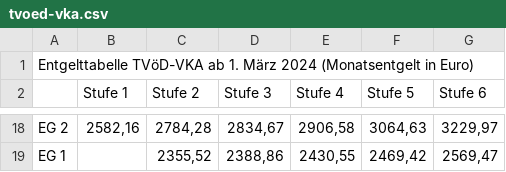
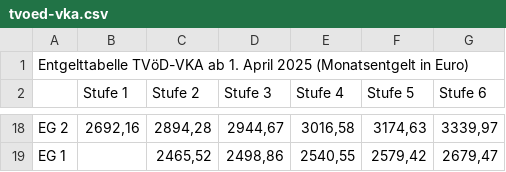
Before and after one commit to GEW-Bund/entgelttabellen, a CSV file: tvoed-vka.csv, drawn as a sheet; only a part is shown, gaps mark what is left out; the diff covers the shown part only; the diff names each change by its address in the sheet, - before the commit and + after, or states it on an @@ line.

Commit message:
Entgelttabelle auf April 2025 aktualisiert

```diff
--- a/tvoed-vka.csv
+++ b/tvoed-vka.csv
-A1: …ab 1. März 2024 (Monatsentgelt in…
+A1: …ab 1. April 2025 (Monatsentgelt in…
-B18 (Stufe 1): 2582,16
+B18 (Stufe 1): 2692,16
-C18 (Stufe 2): 2784,28
+C18 (Stufe 2): 2894,28
-D18 (Stufe 3): 2834,67
+D18 (Stufe 3): 2944,67
-E18 (Stufe 4): 2906,58
+E18 (Stufe 4): 3016,58
-F18 (Stufe 5): 3064,63
+F18 (Stufe 5): 3174,63
-G18 (Stufe 6): 3229,97
+G18 (Stufe 6): 3339,97
-C19 (Stufe 2): 2355,52
+C19 (Stufe 2): 2465,52
-D19 (Stufe 3): 2388,86
+D19 (Stufe 3): 2498,86
-E19 (Stufe 4): 2430,55
+E19 (Stufe 4): 2540,55
-F19 (Stufe 5): 2469,42
+F19 (Stufe 5): 2579,42
-G19 (Stufe 6): 2569,47
+G19 (Stufe 6): 2679,47
```
Also changed, not shown: 90 edited cells elsewhere in this file.
